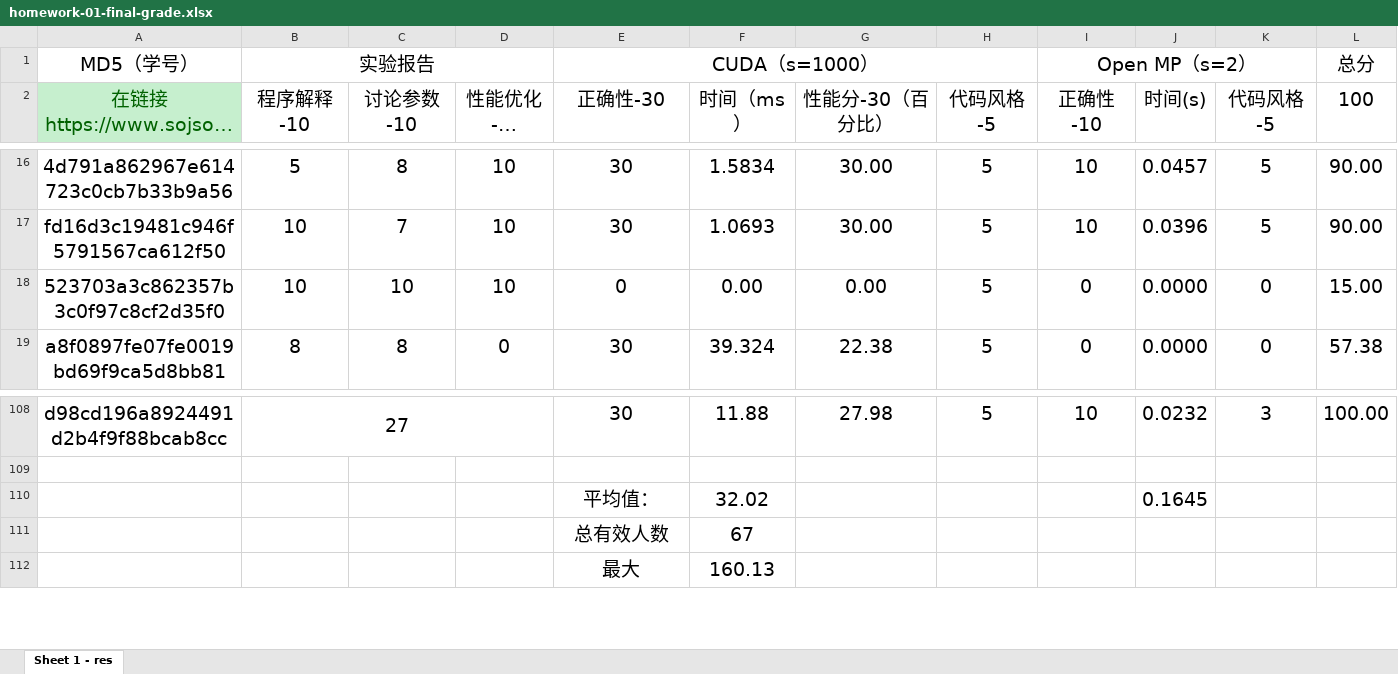
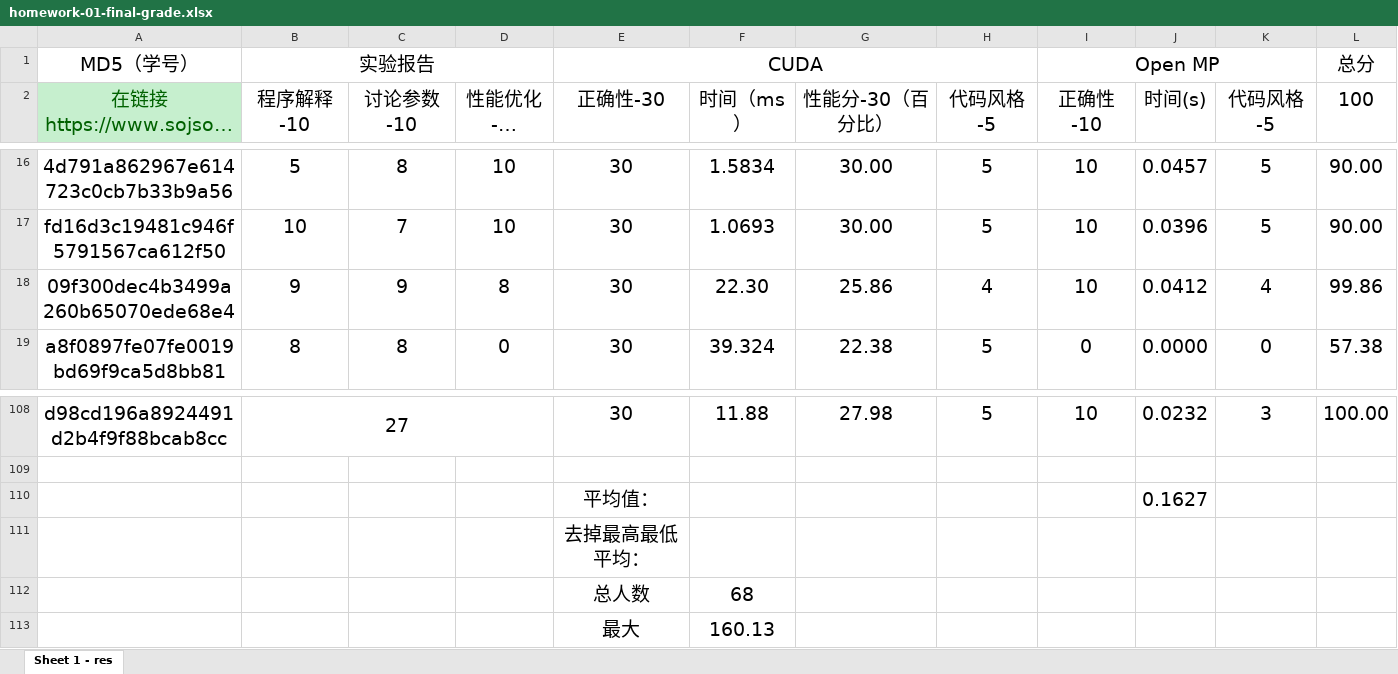
Before and after one commit to multicoresysu/multicore_sysu_slides, an Excel workbook: Supplements/homework-01-final-grade.xlsx, sheet Sheet 1 - res, drawn as a sheet; only a part is shown, gaps mark what is left out; long unchanged cells end in …; values as stored, in another font and other column widths than the file's, no borders; charts and pictures not drawn; removed rows and columns are numbered as before the commit, all else as after; the diff names each change by its address in the sheet, - before the commit and + after, or states it on an @@ line.

Commit message:
Update homework-01-final-grade.xlsx

```diff
--- a/Supplements/homework-01-final-grade.xlsx (sheet Sheet 1 - res)
+++ b/Supplements/homework-01-final-grade.xlsx (sheet Sheet 1 - res)
-E1 (正确性-30): CUDA（s=1000）
+E1 (正确性-30): CUDA
-I1 (正确性-10): Open MP（s=2）
+I1 (正确性-10): Open MP
-row 18: 523703a3c862357b3c0f97c8cf2d35f0 | 10 | 10 | 10 | 0 | 0.00 | 0.00 | 5 | 0 | 0.0000 | 0 | 15.00
+row 18: 09f300dec4b3499a260b65070ede68e4 | 9 | 9 | 8 | 30 | 22.30 | 25.86 | 4 | 10 | 0.0412 | 4 | 99.86
-row 110:  |  |  |  | 平均值： | 32.02 |  |  |  | 0.1645
-row 111:  |  |  |  | 总有效人数 | 67
+row 110:  |  |  |  | 平均值： |  |  |  |  | 0.1627
+row 111:  |  |  |  | 去掉最高最低平均：
+row 112:  |  |  |  | 总人数 | 68
```
